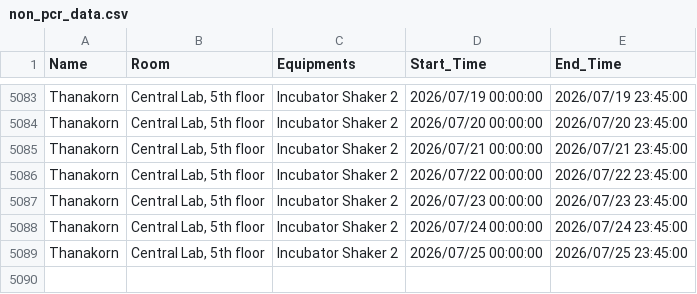
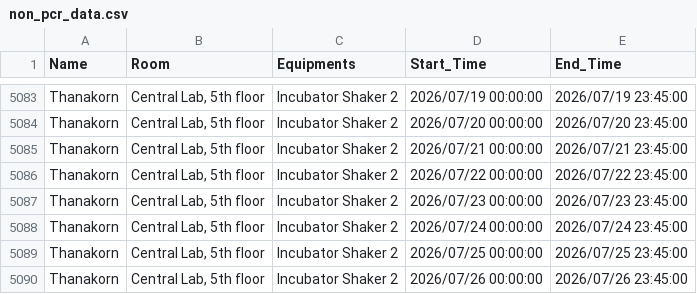
Before and after one commit to GeneticsKU/Lab-Equipments_Reservation, a CSV file: non_pcr_data.csv, drawn as a sheet; only a part is shown, gaps mark what is left out; the diff names each change by its address in the sheet, - before the commit and + after, or states it on an @@ line.

Commit message:
Update non_pcr_data.csv

```diff
--- a/non_pcr_data.csv
+++ b/non_pcr_data.csv
+row 5090: Thanakorn | Central Lab, 5th floor | Incubator Shaker 2 | 2026/07/26 00:00:00 | 2026/07/26 23:45:00
```
